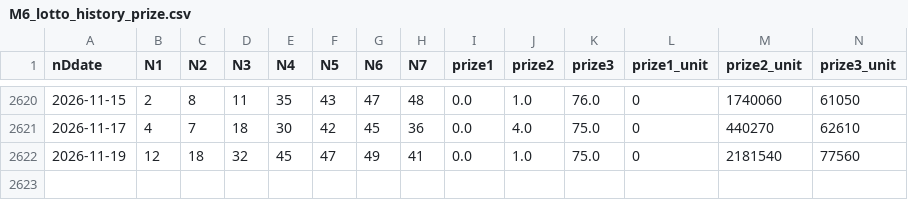
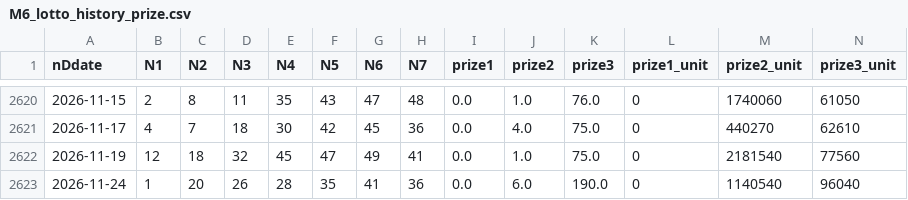
Before and after one commit to mrlam98613/msk8_prize_pred_apps, a CSV file: A_msk_lottery_data_folder/M6_lotto_history_prize.csv, drawn as a sheet; only a part is shown, gaps mark what is left out.

```diff
--- a/A_msk_lottery_data_folder/M6_lotto_history_prize.csv
+++ b/A_msk_lottery_data_folder/M6_lotto_history_prize.csv
@@ -2622 +2622,2 @@
 2026-11-19,12,18,32,45,47,49,41,0.0,1.0,75.0,0,2181540,77560
+2026-11-24,1,20,26,28,35,41,36,0.0,6.0,190.0,0,1140540,96040
```
Also changed, not shown: A_msk_lottery_data_folder/M2_last_upgrade_lotto_data.csv, A_msk_lottery_data_folder/M4_lotto_prize_summary.csv, 8 other files.
